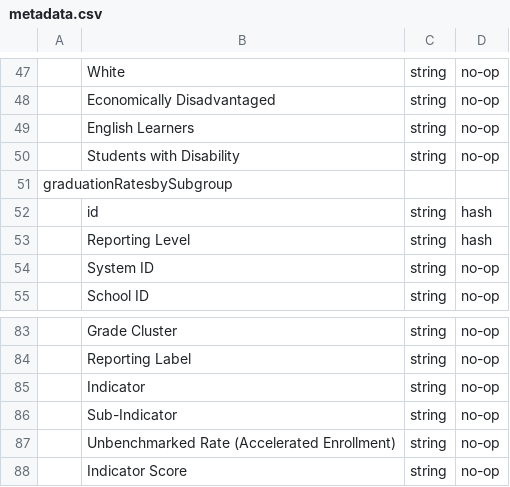
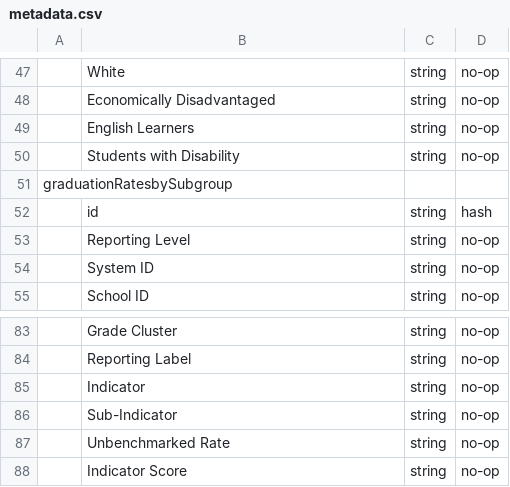
Before and after one commit to aanseacorelearn/OpenEduAnalytics, a CSV file: framework/test_data/contoso_sis/metadata.csv, drawn as a sheet; only a part is shown, gaps mark what is left out; the diff names each change by its address in the sheet, - before the commit and + after, or states it on an @@ line.

Commit message:
update

```diff
--- a/framework/test_data/contoso_sis/metadata.csv
+++ b/framework/test_data/contoso_sis/metadata.csv
-D53: hash
+D53: no-op
-B87: Unbenchmarked Rate (Accelerated Enrollment)
+B87: Unbenchmarked Rate
```
